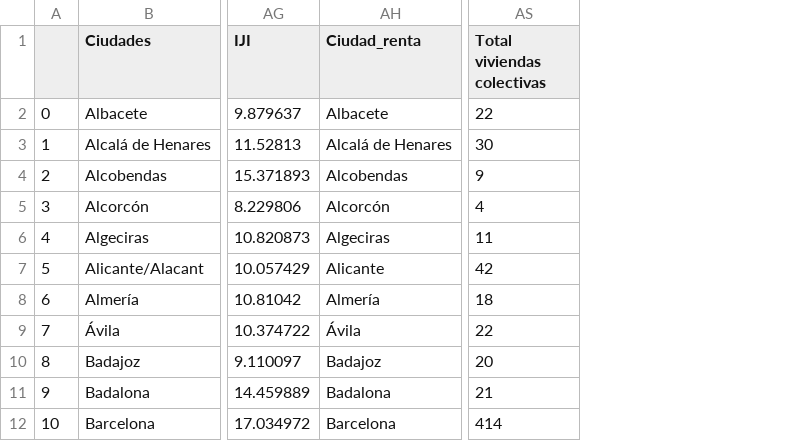
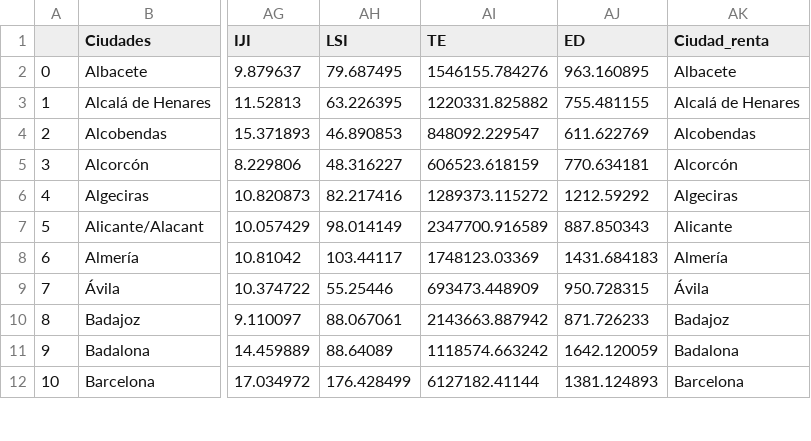
Before and after one commit to cristianvergaraf/clustering-metrics, a CSV file: datos/datos_metricas_socioeconomicos_porcentajes.csv, drawn as a sheet; only a part is shown, gaps mark what is left out; removed rows and columns are numbered as before the commit, all else as after; the diff names each change by its address in the sheet, - before the commit and + after, or states it on an @@ line.

```diff
--- a/datos/datos_metricas_socioeconomicos_porcentajes.csv
+++ b/datos/datos_metricas_socioeconomicos_porcentajes.csv
+column AH (LSI), rows 2-12: 79.687495 | 63.226395 | 46.890853 | 48.316227 | 82.217416 | 98.014149 | 103.44117 | 55.25446 | 88.067061 | 88.64089 | 176.428499
+column AI (TE), rows 2-12: 1546155.784276 | 1220331.825882 | 848092.229547 | 606523.618159 | 1289373.115272 | 2347700.916589 | 1748123.03369 | 693473.448909 | 2143663.887942 | 1118574.663242 | 6127182.41144
+column AJ (ED), rows 2-12: 963.160895 | 755.481155 | 611.622769 | 770.634181 | 1212.59292 | 887.850343 | 1431.684183 | 950.728315 | 871.726233 | 1642.120059 | 1381.124893
-column AS (Total viviendas colectivas), rows 2-12: 22 | 30 | 9 | 4 | 11 | 42 | 18 | 22 | 20 | 21 | 414
```
Also changed, not shown: datos/datos_metricas_socioeconomicos.csv, datos/metricas/Ciudades_metricas.csv, 4 other files.
